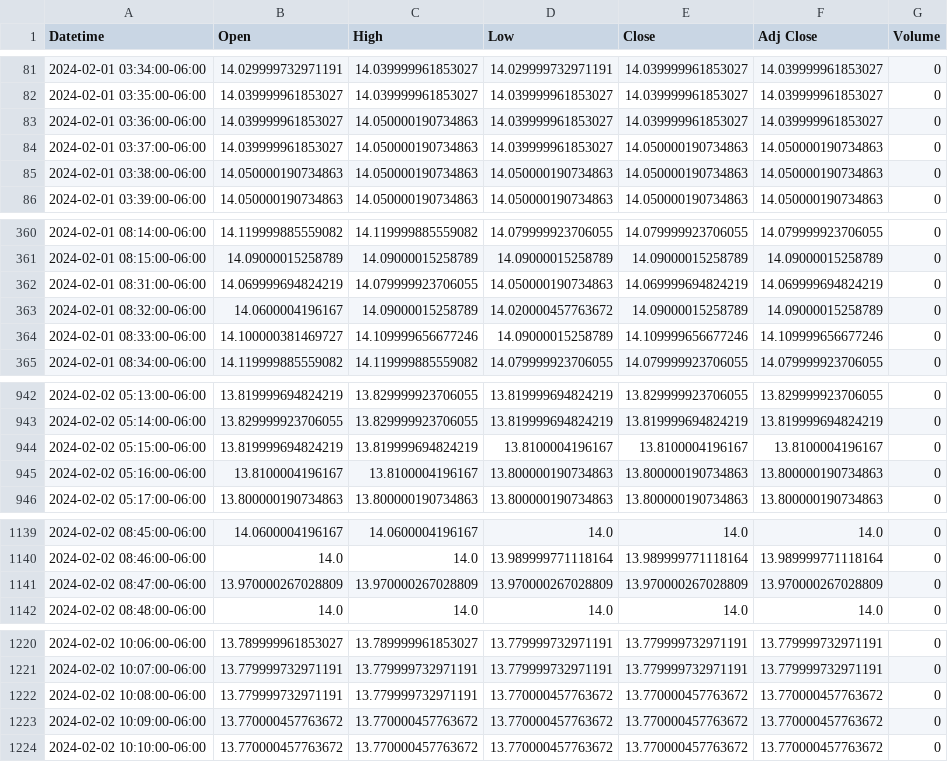
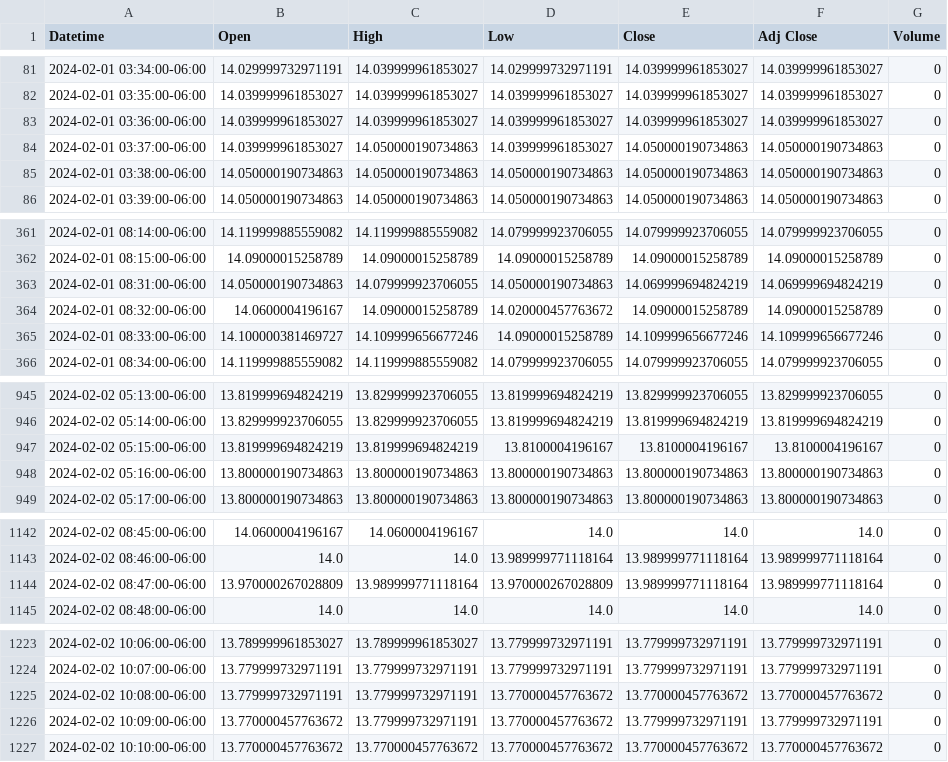
Before and after one commit to patorn/invest-data, a CSV file: data/vix_1m.csv, drawn as a sheet; only a part is shown, gaps mark what is left out; the diff covers the shown part only.

```diff
--- a/data/vix_1m.csv
+++ b/data/vix_1m.csv
@@ -82,3 +82,3 @@ Datetime,Open,High,Low,Close,Adj Close,Volume
 2024-02-01 03:35:00-06:00,14.039999961853027,14.039999961853027,14.039999961853027,14.039999961853027,14.039999961853027,0
-2024-02-01 03:36:00-06:00,14.039999961853027,14.050000190734863,14.039999961853027,14.039999961853027,14.039999961853027,0
+2024-02-01 03:36:00-06:00,14.039999961853027,14.039999961853027,14.039999961853027,14.039999961853027,14.039999961853027,0
 2024-02-01 03:37:00-06:00,14.039999961853027,14.050000190734863,14.039999961853027,14.050000190734863,14.050000190734863,0
@@ -361,3 +362,3 @@ Datetime,Open,High,Low,Close,Adj Close,Volume
 2024-02-01 08:15:00-06:00,14.09000015258789,14.09000015258789,14.09000015258789,14.09000015258789,14.09000015258789,0
-2024-02-01 08:31:00-06:00,14.069999694824219,14.079999923706055,14.050000190734863,14.069999694824219,14.069999694824219,0
+2024-02-01 08:31:00-06:00,14.050000190734863,14.079999923706055,14.050000190734863,14.069999694824219,14.069999694824219,0
 2024-02-01 08:32:00-06:00,14.0600004196167,14.09000015258789,14.020000457763672,14.09000015258789,14.09000015258789,0
@@ -944,3 +947,3 @@ Datetime,Open,High,Low,Close,Adj Close,Volume
 2024-02-02 05:15:00-06:00,13.819999694824219,13.819999694824219,13.8100004196167,13.8100004196167,13.8100004196167,0
-2024-02-02 05:16:00-06:00,13.8100004196167,13.8100004196167,13.800000190734863,13.800000190734863,13.800000190734863,0
+2024-02-02 05:16:00-06:00,13.800000190734863,13.800000190734863,13.800000190734863,13.800000190734863,13.800000190734863,0
 2024-02-02 05:17:00-06:00,13.800000190734863,13.800000190734863,13.800000190734863,13.800000190734863,13.800000190734863,0
@@ -1140,3 +1143,3 @@ Datetime,Open,High,Low,Close,Adj Close,Volume
 2024-02-02 08:46:00-06:00,14.0,14.0,13.989999771118164,13.989999771118164,13.989999771118164,0
-2024-02-02 08:47:00-06:00,13.970000267028809,13.970000267028809,13.970000267028809,13.970000267028809,13.970000267028809,0
+2024-02-02 08:47:00-06:00,13.970000267028809,13.989999771118164,13.970000267028809,13.989999771118164,13.989999771118164,0
 2024-02-02 08:48:00-06:00,14.0,14.0,14.0,14.0,14.0,0
@@ -1222,3 +1225,3 @@ Datetime,Open,High,Low,Close,Adj Close,Volume
 2024-02-02 10:08:00-06:00,13.779999732971191,13.779999732971191,13.770000457763672,13.770000457763672,13.770000457763672,0
-2024-02-02 10:09:00-06:00,13.770000457763672,13.770000457763672,13.770000457763672,13.770000457763672,13.770000457763672,0
+2024-02-02 10:09:00-06:00,13.770000457763672,13.779999732971191,13.770000457763672,13.779999732971191,13.779999732971191,0
 2024-02-02 10:10:00-06:00,13.770000457763672,13.770000457763672,13.770000457763672,13.770000457763672,13.770000457763672,0
```
Also changed, not shown: 3 added rows and 12 edited cells elsewhere in this file, data/vvix_1m.csv.
